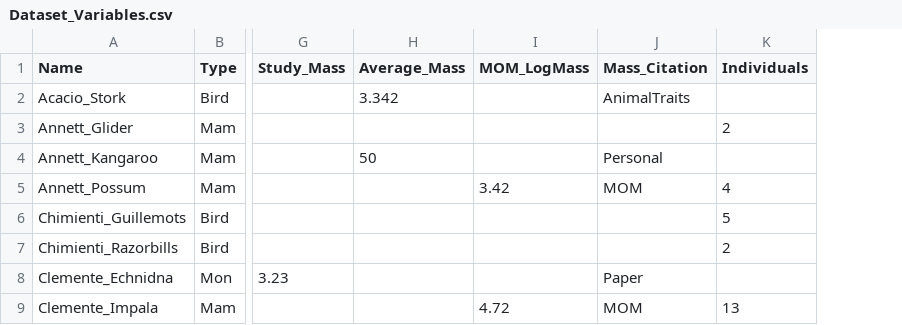
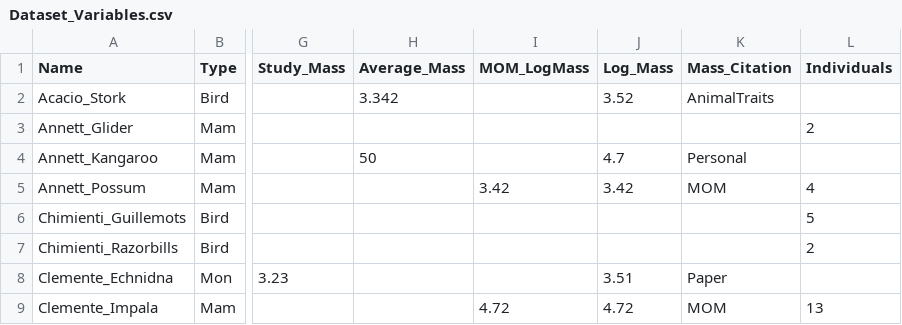
Before and after one commit to OakAlice/EvaluatingVDBA, a CSV file: Dataset_Variables.csv, drawn as a sheet; only a part is shown, gaps mark what is left out; the diff names each change by its address in the sheet, - before the commit and + after, or states it on an @@ line.

Commit message:
starting to experiment with new subsets of data

```diff
--- a/Dataset_Variables.csv
+++ b/Dataset_Variables.csv
+column J (Log_Mass), rows 2-9: 3.52 |  | 4.7 | 3.42 |  |  | 3.51 | 4.72
```
Also changed, not shown: 6 other files.
